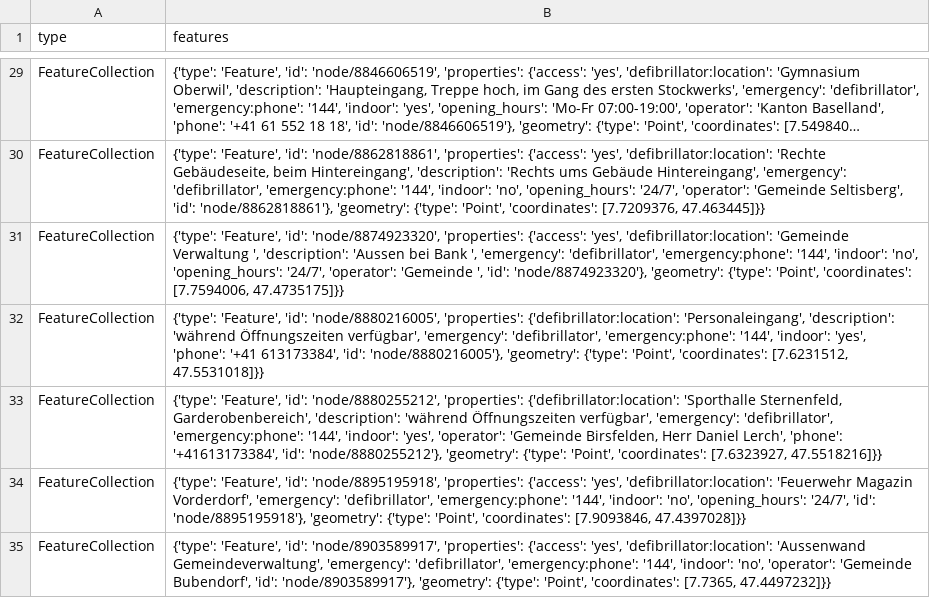
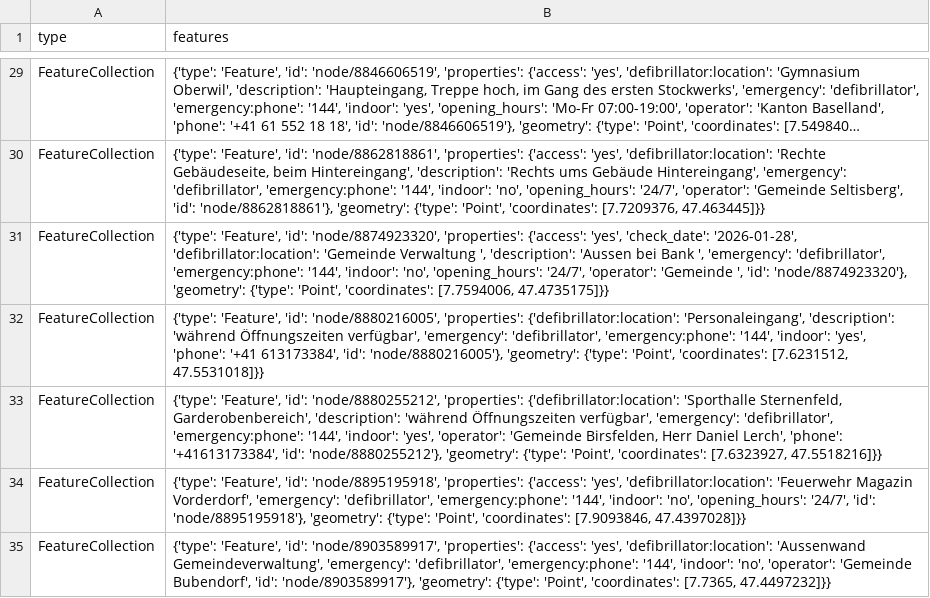
Before and after one commit to Vento-Nuenenen/defi_data, a CSV file: data/csv/defis_kt_bl.csv, drawn as a sheet; only a part is shown, gaps mark what is left out; long unchanged cells end in …; the diff names each change by its address in the sheet, - before the commit and + after, or states it on an @@ line.

```diff
--- a/data/csv/defis_kt_bl.csv
+++ b/data/csv/defis_kt_bl.csv
-B31 (features): …{'access': 'yes', 'defibrillator:location': 'Gemeinde…
+B31 (features): …{'access': 'yes', 'check_date': '2026-01-28', 'defibrillator:location': 'Gemeinde…
```
Also changed, not shown: data/csv/defis_kt_ti.csv, data/csv/defis_kt_vd.csv, 9 other files.
